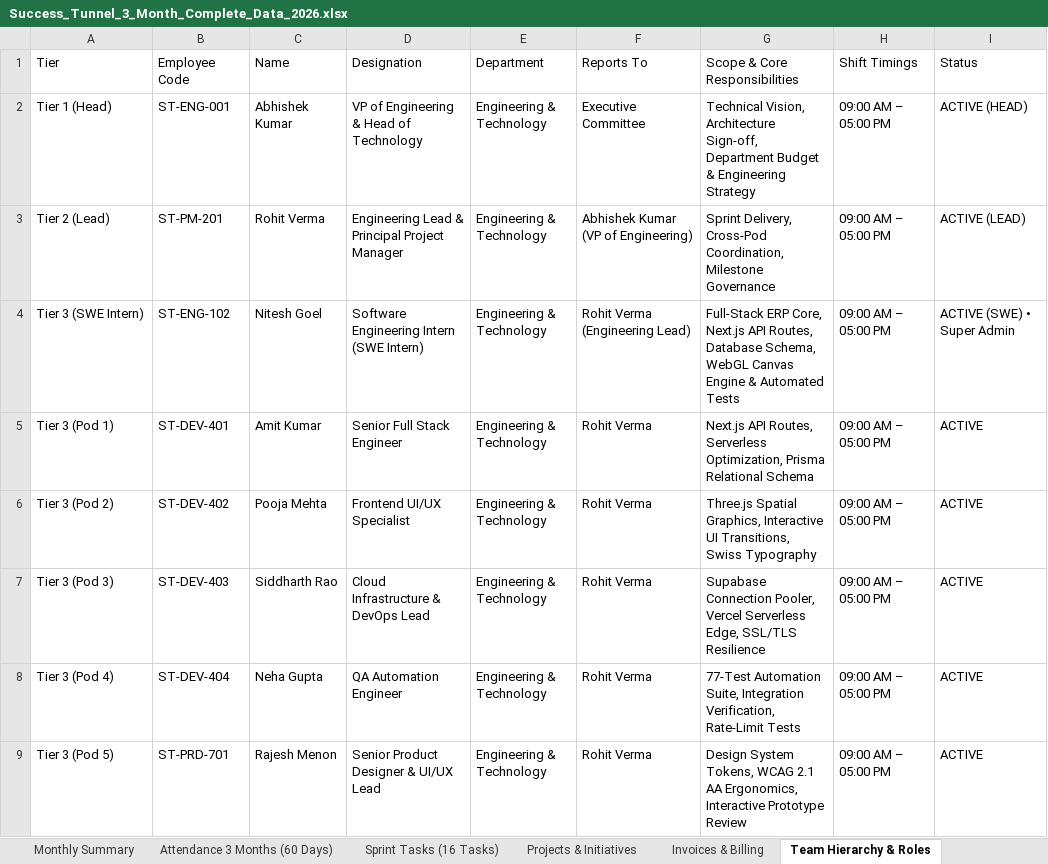
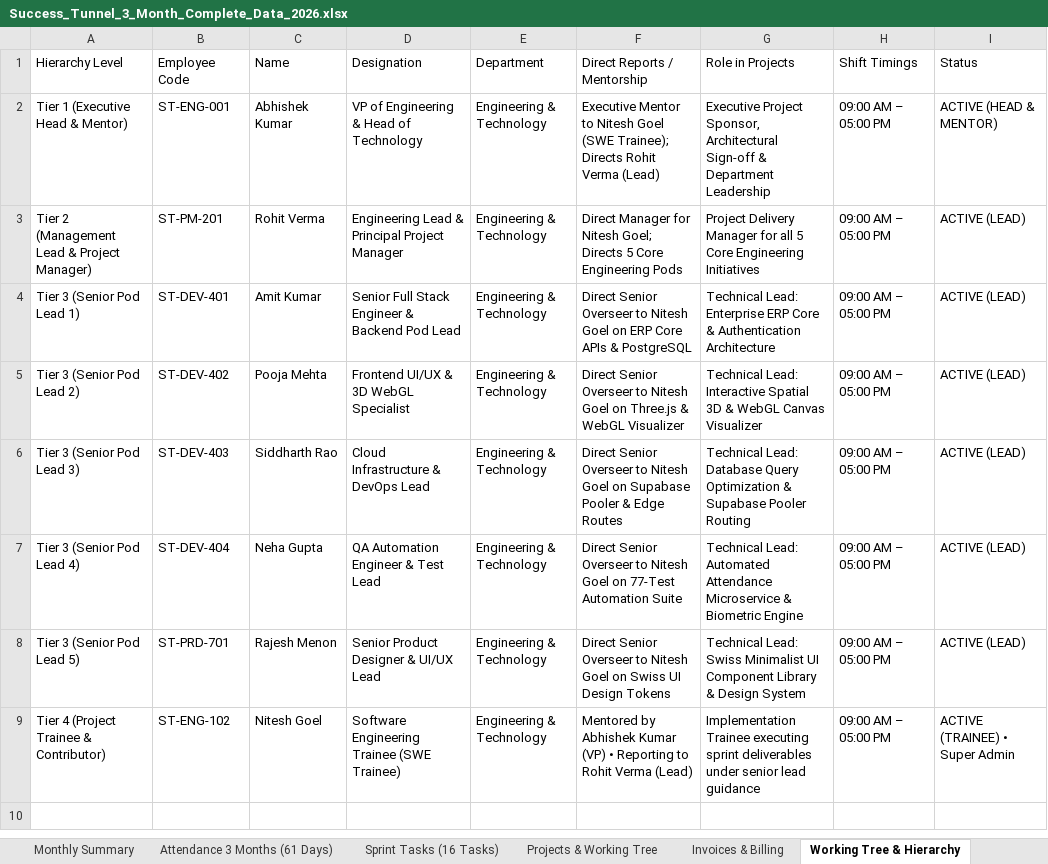
Before and after one commit to Nitesh-goel8/Success_Tunnel1, an Excel workbook: successtunnel_app/public/downloads/Success_Tunnel_3_Month_Complete_Data_2026.xlsx, sheet Working Tree & Hierarchy, drawn as a sheet; values as stored, in another font and other column widths than the file's, no borders; removed rows and columns are numbered as before the commit, all else as after; the diff names each change by its address in the sheet, - before the commit and + after, or states it on an @@ line.

Commit message:
chore: permanently lock align-swe-trainee-tree and publish updated working tree Excel sheet

```diff
--- a/successtunnel_app/public/downloads/Success_Tunnel_3_Month_Complete_Data_2026.xlsx (sheet Working Tree & Hierarchy)
+++ b/successtunnel_app/public/downloads/Success_Tunnel_3_Month_Complete_Data_2026.xlsx (sheet Working Tree & Hierarchy)
-sheet tab: Attendance 3 Months (60 Days)
+sheet tab: Attendance 3 Months (61 Days)
-sheet tab: Projects & Initiatives
+sheet tab: Projects & Working Tree
-sheet tab: Team Hierarchy & Roles
+sheet tab: Working Tree & Hierarchy
-A1: Tier
+A1: Hierarchy Level
-F1: Reports To
+F1: Direct Reports / Mentorship
-G1: Scope & Core Responsibilities
+G1: Role in Projects
-A2 (Hierarchy Level): Tier 1 (Head)
+A2 (Hierarchy Level): Tier 1 (Executive Head & Mentor)
-F2 (Direct Reports / Mentorship): Executive Committee
+F2 (Direct Reports / Mentorship): Executive Mentor to Nitesh Goel (SWE Trainee); Directs Rohit Verma (Lead)
-G2 (Role in Projects): Technical Vision, Architecture Sign-off, Department Budget & Engineering Strategy
+G2 (Role in Projects): Executive Project Sponsor, Architectural Sign-off & Department Leadership
-I2 (Status): ACTIVE (HEAD)
+I2 (Status): ACTIVE (HEAD & MENTOR)
-A3 (Hierarchy Level): Tier 2 (Lead)
+A3 (Hierarchy Level): Tier 2 (Management Lead & Project Manager)
-F3 (Direct Reports / Mentorship): Abhishek Kumar (VP of Engineering)
+F3 (Direct Reports / Mentorship): Direct Manager for Nitesh Goel; Directs 5 Core Engineering Pods
-G3 (Role in Projects): Sprint Delivery, Cross-Pod Coordination, Milestone Governance
+G3 (Role in Projects): Project Delivery Manager for all 5 Core Engineering Initiatives
-row 4: Tier 3 (SWE Intern) | ST-ENG-102 | Nitesh Goel | Software Engineering Intern (SWE Intern) | Engineering & Technology | Rohit Verma (Engineering Lead) | Full-Stack ERP Core, Next.js API Routes, Database Schema, WebGL Canvas Engine & Automated Tests | 09:00 AM – 05:00 PM | ACTIVE (SWE) • Super Admin
-A4 (Hierarchy Level): Tier 3 (Pod 1)
+A4 (Hierarchy Level): Tier 3 (Senior Pod Lead 1)
-D4 (Designation): Senior Full Stack Engineer
+D4 (Designation): Senior Full Stack Engineer & Backend Pod Lead
-F4 (Direct Reports / Mentorship): Rohit Verma
+F4 (Direct Reports / Mentorship): Direct Senior Overseer to Nitesh Goel on ERP Core APIs & PostgreSQL
-G4 (Role in Projects): Next.js API Routes, Serverless Optimization, Prisma Relational Schema
+G4 (Role in Projects): Technical Lead: Enterprise ERP Core & Authentication Architecture
-I4:I8 (Status): ACTIVE
+I4:I8 (Status): ACTIVE (LEAD)
-A5 (Hierarchy Level): Tier 3 (Pod 2)
+A5 (Hierarchy Level): Tier 3 (Senior Pod Lead 2)
-D5 (Designation): Frontend UI/UX Specialist
+D5 (Designation): Frontend UI/UX & 3D WebGL Specialist
-F5 (Direct Reports / Mentorship): Rohit Verma
+F5 (Direct Reports / Mentorship): Direct Senior Overseer to Nitesh Goel on Three.js & WebGL Visualizer
-G5 (Role in Projects): Three.js Spatial Graphics, Interactive UI Transitions, Swiss Typography
+G5 (Role in Projects): Technical Lead: Interactive Spatial 3D & WebGL Canvas Visualizer
-A6 (Hierarchy Level): Tier 3 (Pod 3)
+A6 (Hierarchy Level): Tier 3 (Senior Pod Lead 3)
-F6 (Direct Reports / Mentorship): Rohit Verma
+F6 (Direct Reports / Mentorship): Direct Senior Overseer to Nitesh Goel on Supabase Pooler & Edge Routes
-G6 (Role in Projects): Supabase Connection Pooler, Vercel Serverless Edge, SSL/TLS Resilience
+G6 (Role in Projects): Technical Lead: Database Query Optimization & Supabase Pooler Routing
-A7 (Hierarchy Level): Tier 3 (Pod 4)
+A7 (Hierarchy Level): Tier 3 (Senior Pod Lead 4)
-D7 (Designation): QA Automation Engineer
+D7 (Designation): QA Automation Engineer & Test Lead
-F7 (Direct Reports / Mentorship): Rohit Verma
+F7 (Direct Reports / Mentorship): Direct Senior Overseer to Nitesh Goel on 77-Test Automation Suite
-G7 (Role in Projects): 77-Test Automation Suite, Integration Verification, Rate-Limit Tests
+G7 (Role in Projects): Technical Lead: Automated Attendance Microservice & Biometric Engine
-A8 (Hierarchy Level): Tier 3 (Pod 5)
+A8 (Hierarchy Level): Tier 3 (Senior Pod Lead 5)
-F8 (Direct Reports / Mentorship): Rohit Verma
+F8 (Direct Reports / Mentorship): Direct Senior Overseer to Nitesh Goel on Swiss UI Design Tokens
-G8 (Role in Projects): Design System Tokens, WCAG 2.1 AA Ergonomics, Interactive Prototype Review
+G8 (Role in Projects): Technical Lead: Swiss Minimalist UI Component Library & Design System
+row 9: Tier 4 (Project Trainee & Contributor) | ST-ENG-102 | Nitesh Goel | Software Engineering Trainee (SWE Trainee) | Engineering & Technology | Mentored by Abhishek Kumar (VP) • Reporting to Rohit Verma (Lead) | Implementation Trainee executing sprint deliverables under senior lead guidance | 09:00 AM – 05:00 PM | ACTIVE (TRAINEE) • Super Admin
```
Also changed, not shown: sheet Attendance 3 Months (61 Days), sheet Projects & Working Tree, sheet Executive Overview, sheet Sprint Tasks (16 Tasks), 1 other file.
